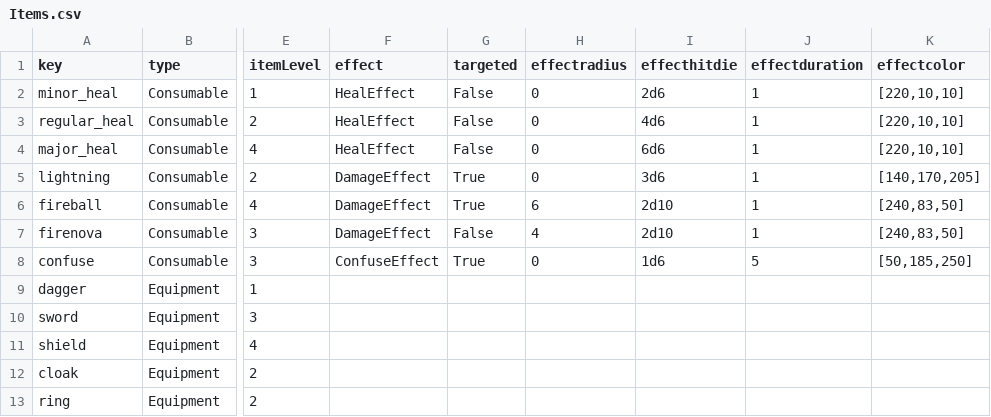
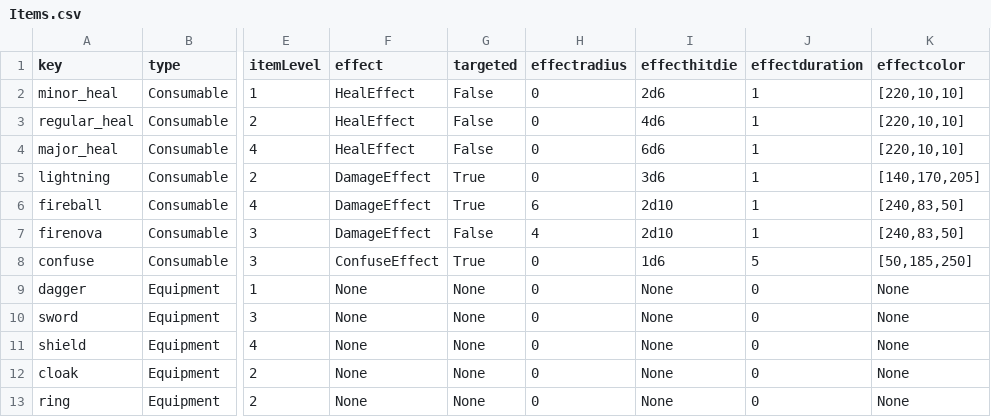
Before and after one commit to Frostlock/Warrens, a CSV file: WarrensGame/Items.csv, drawn as a sheet; only a part is shown, gaps mark what is left out; the diff names each change by its address in the sheet, - before the commit and + after, or states it on an @@ line.

```diff
--- a/WarrensGame/Items.csv
+++ b/WarrensGame/Items.csv
-F9:F13 (effect): (empty)
+F9:F13 (effect): None
-G9:G13 (targeted): (empty)
+G9:G13 (targeted): None
-H9:H13 (effectradius): (empty)
+H9:H13 (effectradius): 0
-I9:I13 (effecthitdie): (empty)
+I9:I13 (effecthitdie): None
-J9:J13 (effectduration): (empty)
+J9:J13 (effectduration): 0
-K9:K13 (effectcolor): (empty)
+K9:K13 (effectcolor): None
```
Also changed, not shown: WarrensGame/ItemModifiers.csv, 5 other files.
